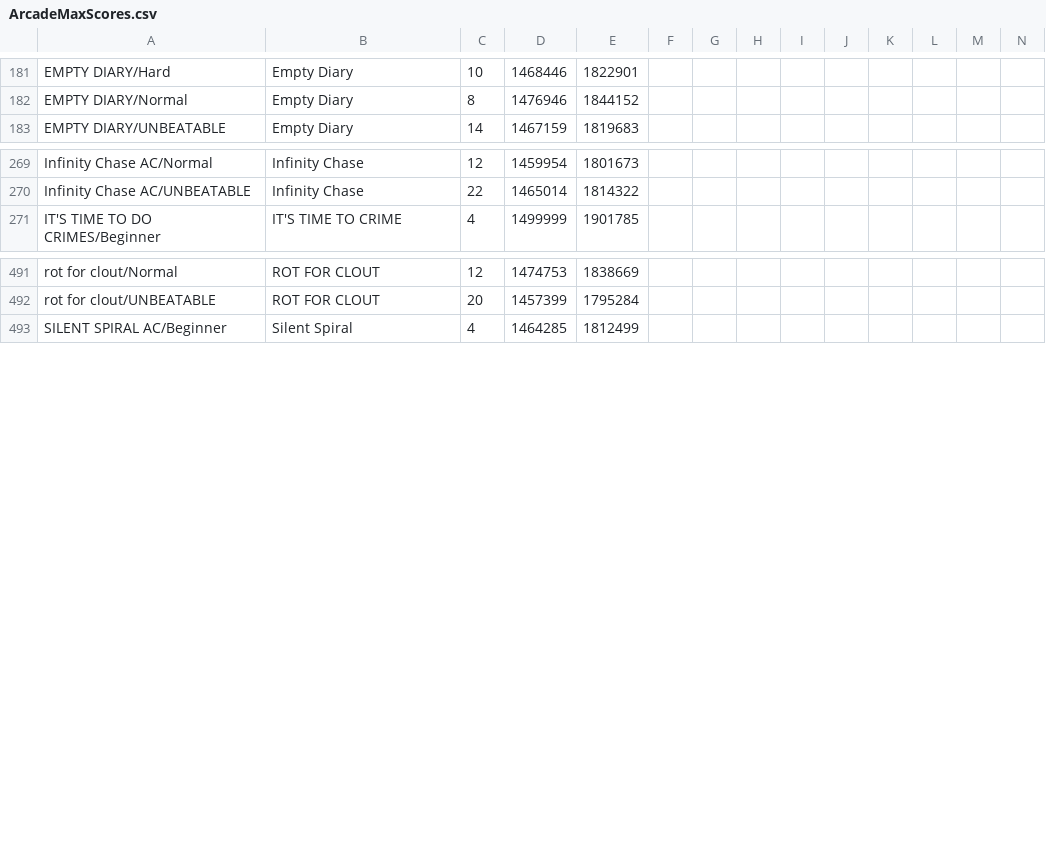
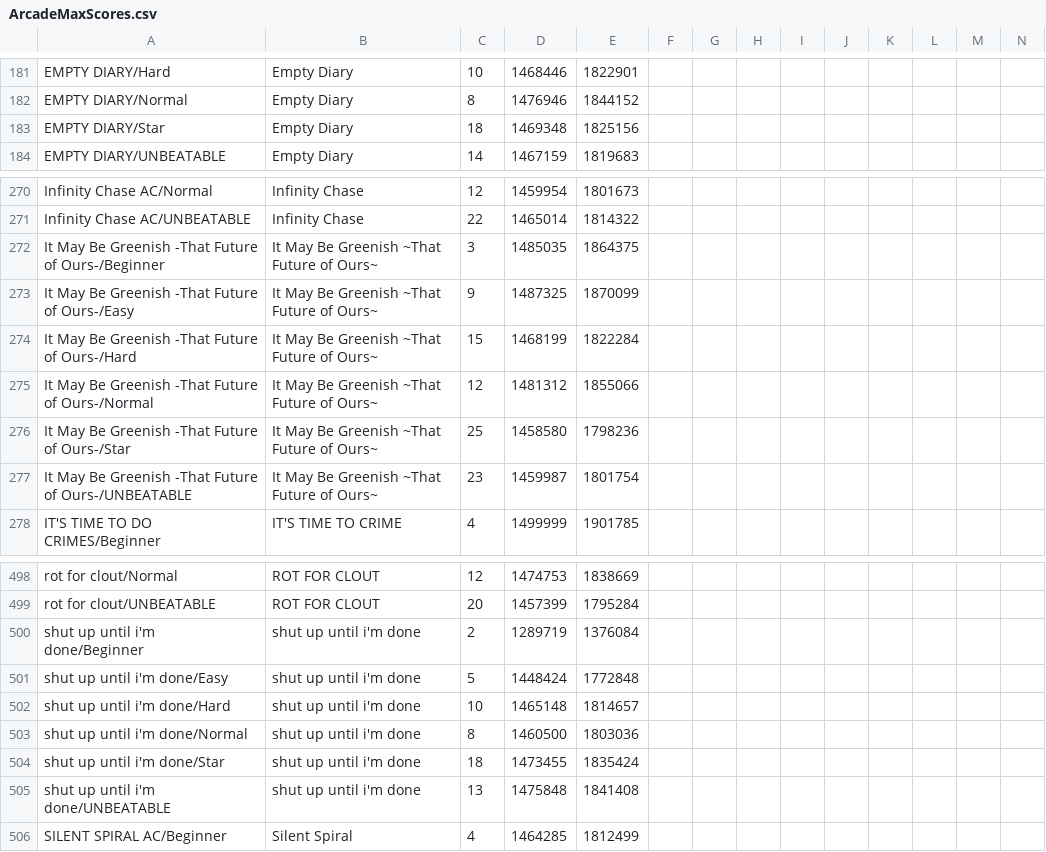
Before and after one commit to NicoAleman/unbeatable-ex-rating, a CSV file: resources/ArcadeMaxScores.csv, drawn as a sheet; only a part is shown, gaps mark what is left out; rows hold the shown columns only; the diff names each change by its address in the sheet, - before the commit and + after, or states it on an @@ line.

```diff
--- a/resources/ArcadeMaxScores.csv
+++ b/resources/ArcadeMaxScores.csv
+row 183: EMPTY DIARY/Star | Empty Diary | 18 | 1469348 | 1825156
+row 272: It May Be Greenish -That Future of Ours-/Beginner | It May Be Greenish ~That Future of Ours~ | 3 | 1485035 | 1864375
+row 273: It May Be Greenish -That Future of Ours-/Easy | It May Be Greenish ~That Future of Ours~ | 9 | 1487325 | 1870099
+row 274: It May Be Greenish -That Future of Ours-/Hard | It May Be Greenish ~That Future of Ours~ | 15 | 1468199 | 1822284
+row 275: It May Be Greenish -That Future of Ours-/Normal | It May Be Greenish ~That Future of Ours~ | 12 | 1481312 | 1855066
+row 276: It May Be Greenish -That Future of Ours-/Star | It May Be Greenish ~That Future of Ours~ | 25 | 1458580 | 1798236
+row 277: It May Be Greenish -That Future of Ours-/UNBEATABLE | It May Be Greenish ~That Future of Ours~ | 23 | 1459987 | 1801754
+row 500: shut up until i'm done/Beginner | shut up until i'm done | 2 | 1289719 | 1376084
+row 501: shut up until i'm done/Easy | shut up until i'm done | 5 | 1448424 | 1772848
+row 502: shut up until i'm done/Hard | shut up until i'm done | 10 | 1465148 | 1814657
+row 503: shut up until i'm done/Normal | shut up until i'm done | 8 | 1460500 | 1803036
+row 504: shut up until i'm done/Star | shut up until i'm done | 18 | 1473455 | 1835424
+row 505: shut up until i'm done/UNBEATABLE | shut up until i'm done | 13 | 1475848 | 1841408
```
Also changed, not shown: 1 other file.
